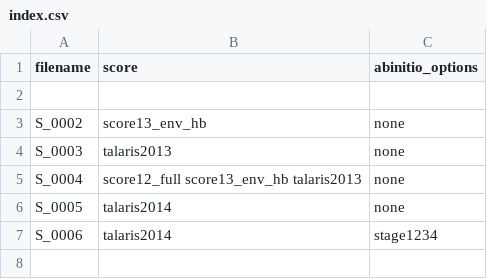
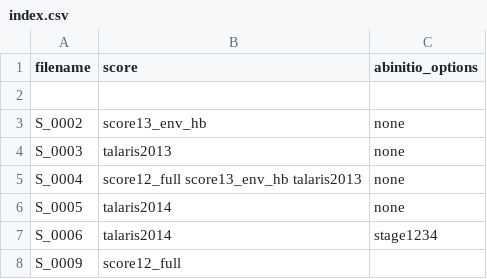
Before and after one commit to igemuoftATG/rosetta, a CSV file: foldndock/index.csv, drawn as a sheet.

```diff
--- a/foldndock/index.csv
+++ b/foldndock/index.csv
@@ -7 +7,2 @@ S_0005, talaris2014, none
 S_0006, talaris2014, stage1234
+S_0009, score12_full
```
Also changed, not shown: 4 other files.
